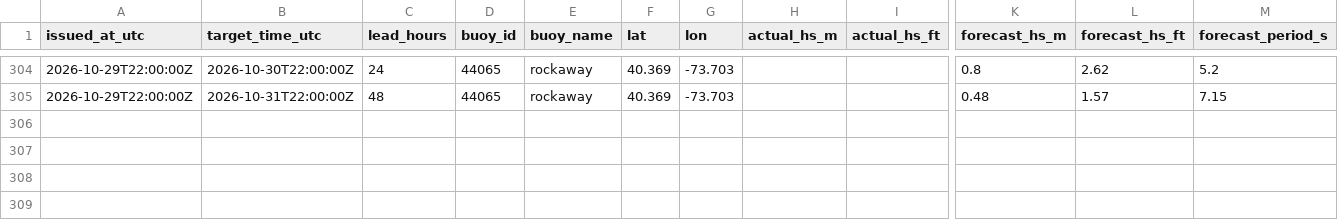
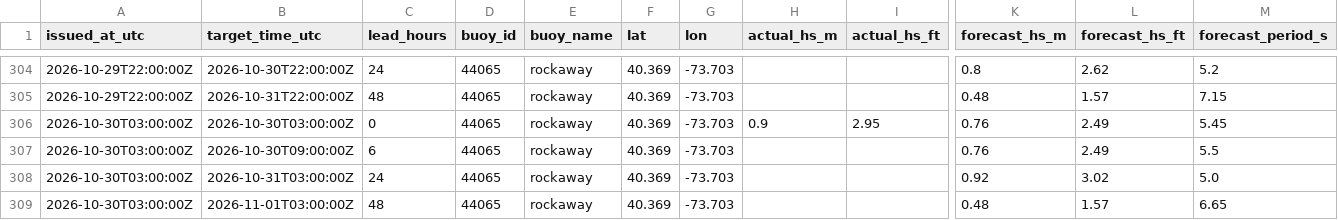
Before and after one commit to philbliss99/surfpy-custom-logger, a CSV file: data/44065_rockaway_log.csv, drawn as a sheet; only a part is shown, gaps mark what is left out; rows hold the shown columns only; the diff names each change by its address in the sheet, - before the commit and + after, or states it on an @@ line.

```diff
--- a/data/44065_rockaway_log.csv
+++ b/data/44065_rockaway_log.csv
+row 306: 2026-10-30T03:00:00Z | 2026-10-30T03:00:00Z | 0 | 44065 | rockaway | 40.369 | -73.703 | 0.9 | 2.95 | 0.76 | 2.49 | 5.45
+row 307: 2026-10-30T03:00:00Z | 2026-10-30T09:00:00Z | 6 | 44065 | rockaway | 40.369 | -73.703 |  |  | 0.76 | 2.49 | 5.5
+row 308: 2026-10-30T03:00:00Z | 2026-10-31T03:00:00Z | 24 | 44065 | rockaway | 40.369 | -73.703 |  |  | 0.92 | 3.02 | 5.0
+row 309: 2026-10-30T03:00:00Z | 2026-11-01T03:00:00Z | 48 | 44065 | rockaway | 40.369 | -73.703 |  |  | 0.48 | 1.57 | 6.65
```
Also changed, not shown: data/46053_santabarbara_log.csv, data/46221_santamonica_log.csv.
